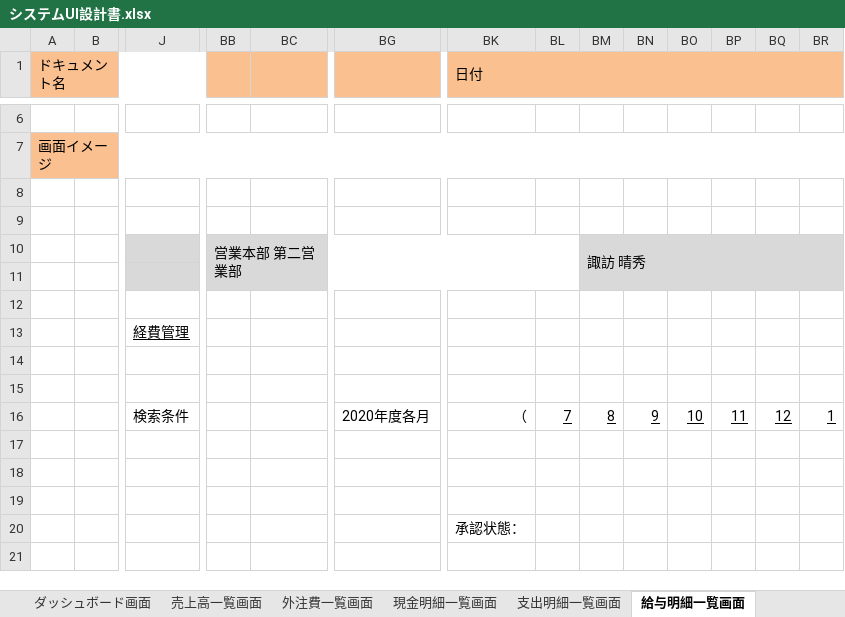
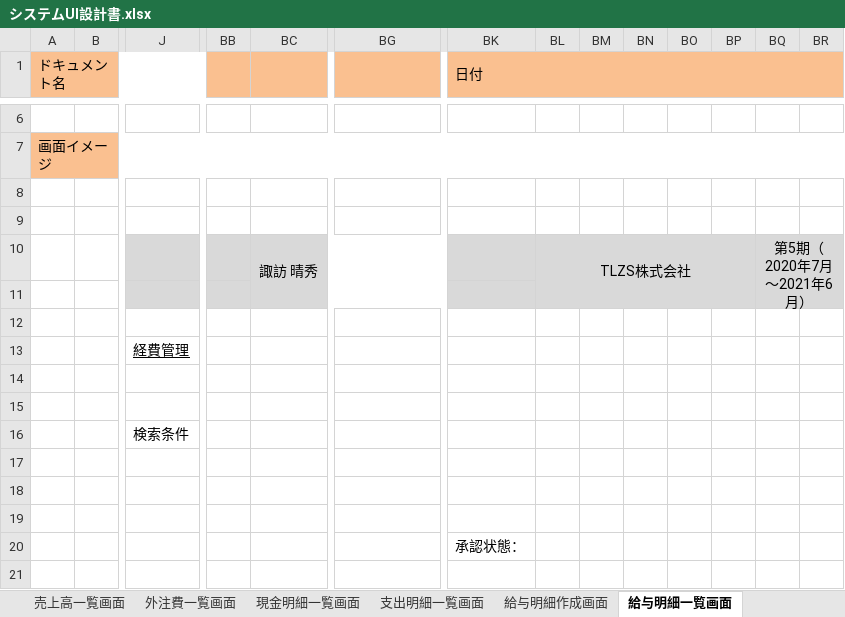
Before and after one commit to Tlztech/WebPlatformFramework, an Excel workbook: Doc/UI/システムUI設計書.xlsx, sheet 給与明細一覧画面, drawn as a sheet; only a part is shown, gaps mark what is left out; values as stored, in another font and other column widths than the file's, no borders; charts and pictures not drawn; removed rows and columns are numbered as before the commit, all else as after; rows hold the shown columns only; the diff names each change by its address in the sheet, - before the commit and + after, or states it on an @@ line.

```diff
--- a/Doc/UI/システムUI設計書.xlsx (sheet 給与明細一覧画面)
+++ b/Doc/UI/システムUI設計書.xlsx (sheet 給与明細一覧画面)
-row 10:  |  |  | 営業本部 第二営業部 |  |  |  |  | 諏訪 晴秀
+row 10:  |  |  |  | 諏訪 晴秀 |  |  | TLZS株式会社 |  |  |  |  | 第5期（2020年7月～2021年6月）
-row 16:  |  | 検索条件 |  |  | 2020年度各月 | （ | 7 | 8 | 9 | 10 | 11 | 12 | 1
+row 16:  |  | 検索条件
```
Also changed, not shown: sheet 売上高一覧画面, sheet 外注費一覧画面, sheet 支出明細一覧画面, sheet 給与明細作成画面, sheet 現金明細一覧画面, sheet ダッシュボード画面, other sheet tabs, charts or pictures.
